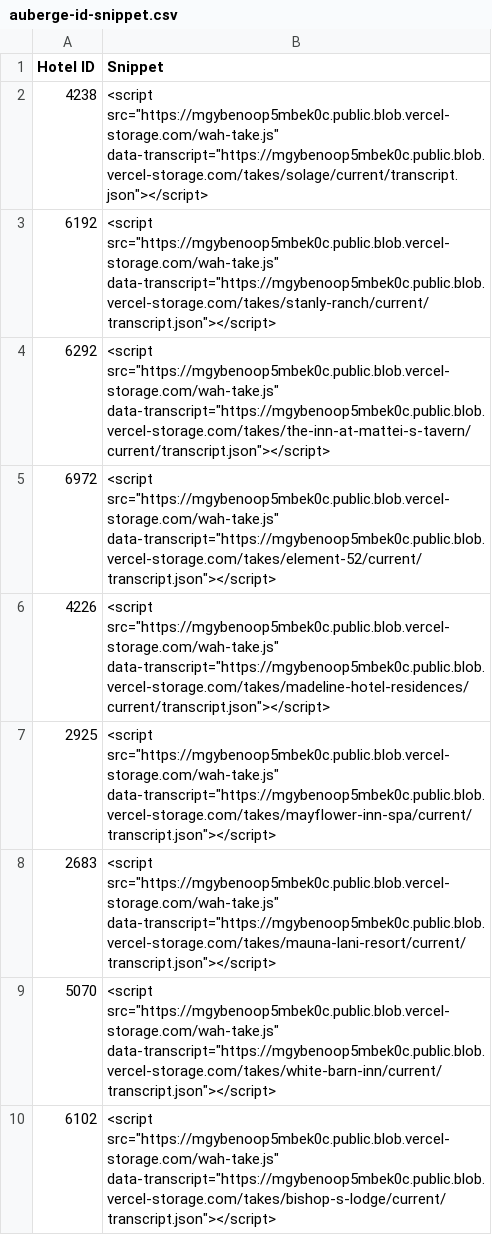
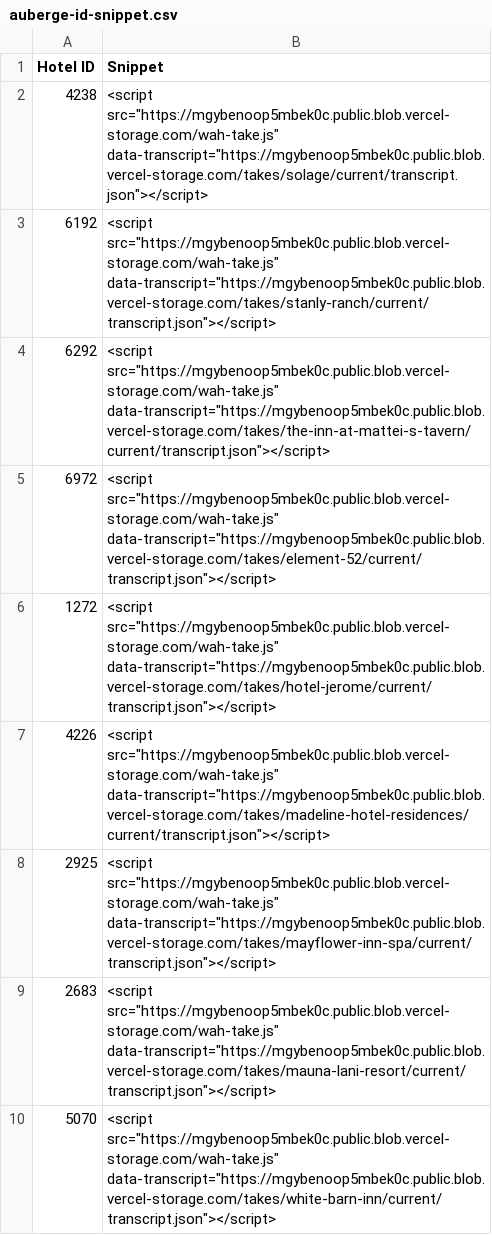
Before and after one commit to Vincenzo182631/whatahotel-voice, a CSV file: exports/auberge-id-snippet.csv, drawn as a sheet; only a part is shown; the shorter side is filled out with more unchanged rows; the diff names each change by its address in the sheet, - before the commit and + after, or states it on an @@ line.

```diff
--- a/exports/auberge-id-snippet.csv
+++ b/exports/auberge-id-snippet.csv
+row 6: 1272 | <script src="https://mgybenoop5mbek0c.public.blob.vercel-storage.com/wah-take.js" data-transcript="https://mgybenoop5mbek0c.public.blob.vercel-storage.com/takes/hotel-jerome/current/transcript.json"></script>
```
Also changed, not shown: exports/auberge-admin.csv.
